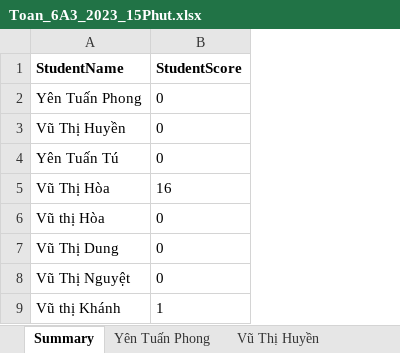
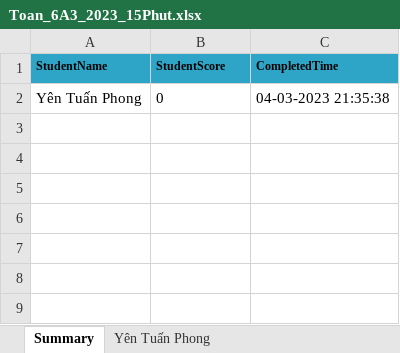
Before and after one commit to tuanphongnb/ExamApplicaton, an Excel workbook: server/uploads/Toan_6A3_2023_15Phut.xlsx, sheet Summary, drawn as a sheet; values as stored, in another font and other column widths than the file's, no borders; removed rows and columns are numbered as before the commit, all else as after; the diff names each change by its address in the sheet, - before the commit and + after, or states it on an @@ line.

```diff
--- a/server/uploads/Toan_6A3_2023_15Phut.xlsx (sheet Summary)
+++ b/server/uploads/Toan_6A3_2023_15Phut.xlsx (sheet Summary)
-sheet tab: Vũ Thị Huyền
+column C (CompletedTime), row 2: 04-03-2023 21:35:38
-A1:B1 fill: none
+A1:B1 fill: #2EA5C7, text size: smaller
-row 3: Vũ Thị Huyền | 0
-row 4: Yên Tuấn Tú | 0
-row 5: Vũ Thị Hòa | 16
-row 6: Vũ thị Hòa | 0
-row 7: Vũ Thị Dung | 0
-row 8: Vũ Thị Nguyệt | 0
-row 9: Vũ thị Khánh | 1
```
Also changed, not shown: sheet Yên Tuấn Phong, other sheet tabs, 7 other files.
